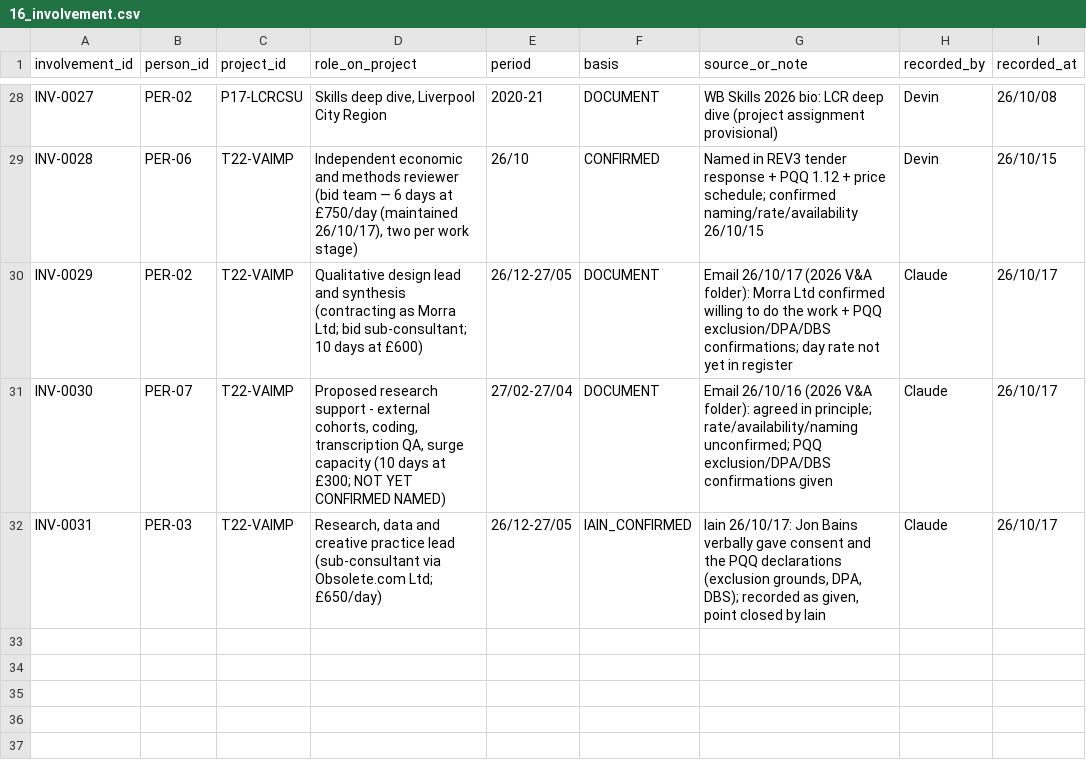
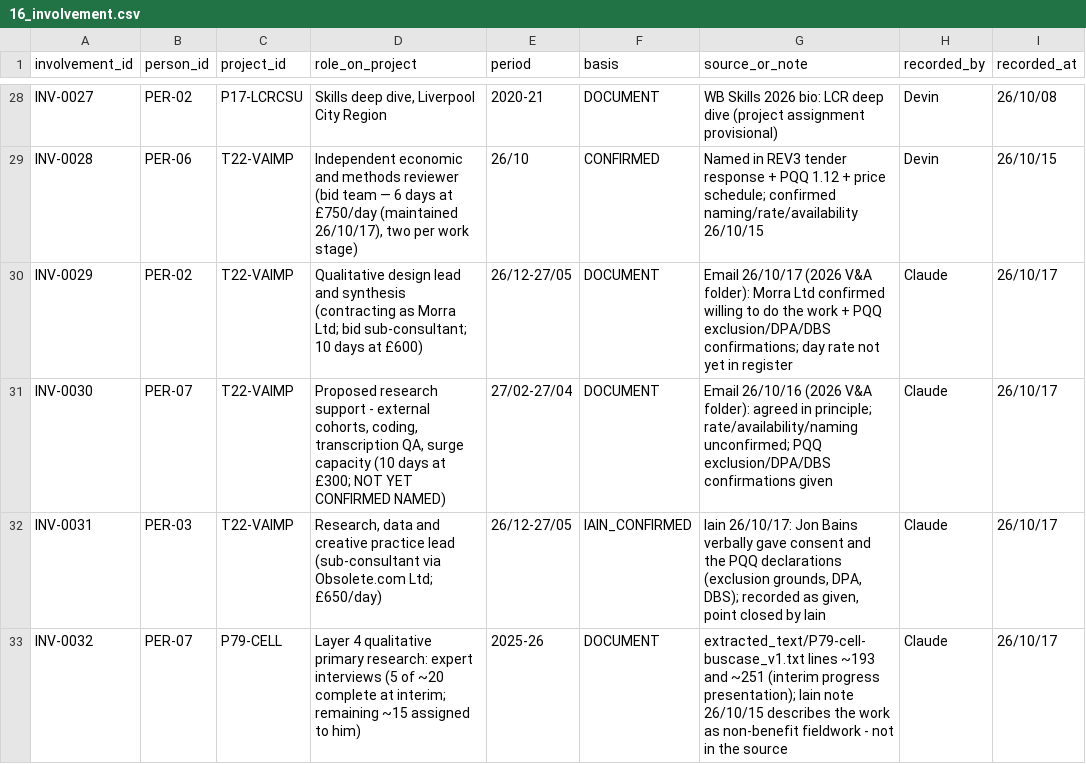
Before and after one commit to iainbe/ProjectClassifier, a CSV file: 16_involvement.csv, drawn as a sheet; only a part is shown, gaps mark what is left out; the diff names each change by its address in the sheet, - before the commit and + after, or states it on an @@ line.

```diff
--- a/16_involvement.csv
+++ b/16_involvement.csv
+row 33: INV-0032 | PER-07 | P79-CELL | Layer 4 qualitative primary research: expert interviews (5 of ~20 complete at interim; remaining ~15 assigned to him) | 2025-26 | DOCUMENT | extracted_text/P79-cell-buscase_v1.txt lines ~193 and ~251 (interim progress presentation); Iain note 26/10/15 describes the work as non-benefit fieldwork - not in the source | Claude | 26/10/17
```
Also changed, not shown: 08_tenders.csv, 10_review_history.csv, 3 other files.
